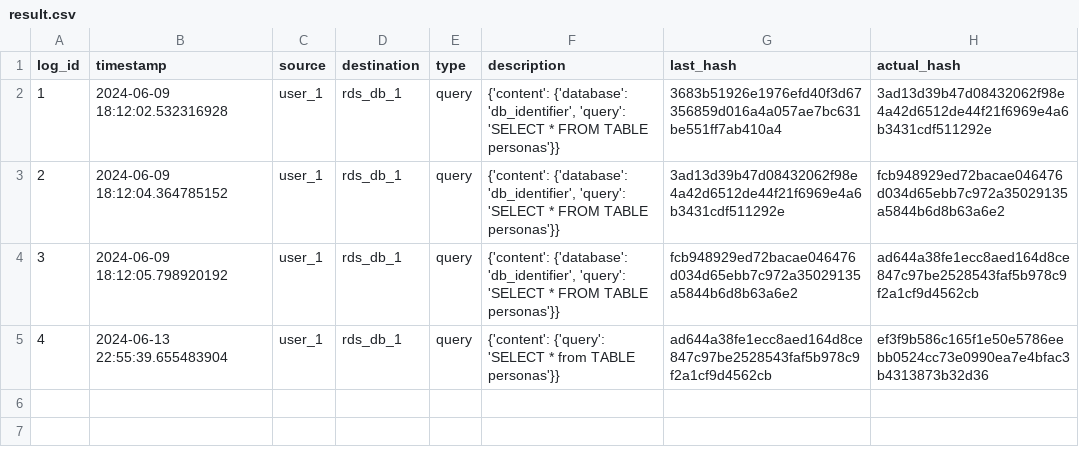
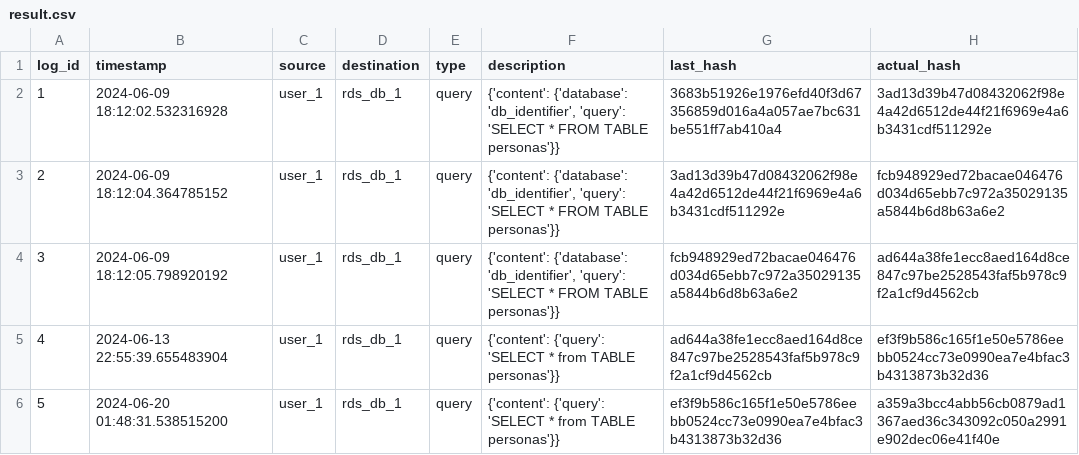
Before and after one commit to leonardobetancurupb/handsonDataTrust, a CSV file: auditoria/result.csv, drawn as a sheet; the diff names each change by its address in the sheet, - before the commit and + after, or states it on an @@ line.

```diff
--- a/auditoria/result.csv
+++ b/auditoria/result.csv
+row 6: 5 | 2024-06-20 01:48:31.538515200 | user_1 | rds_db_1 | query | {'content': {'query': 'SELECT * from TABLE personas'}} | ef3f9b586c165f1e50e5786eebb0524cc73e0990ea7e4bfac3b4313873b32d36 | a359a3bcc4abb56cb0879ad1367aed36c343092c050a2991e902dec06e41f40e
```
Also changed, not shown: 4 other files.
